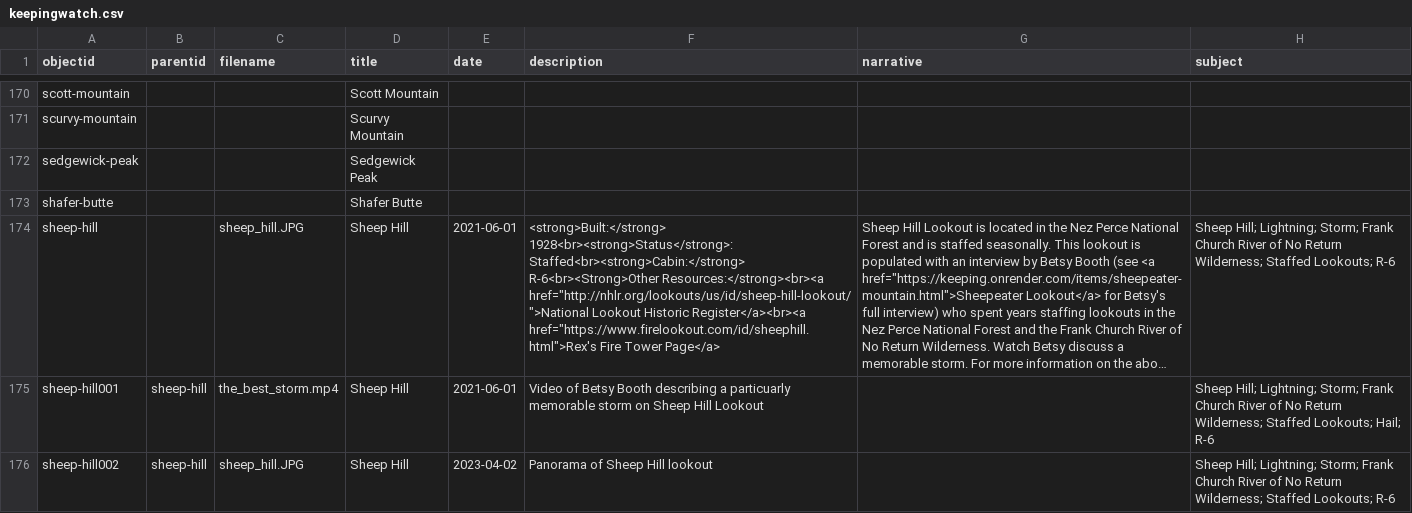
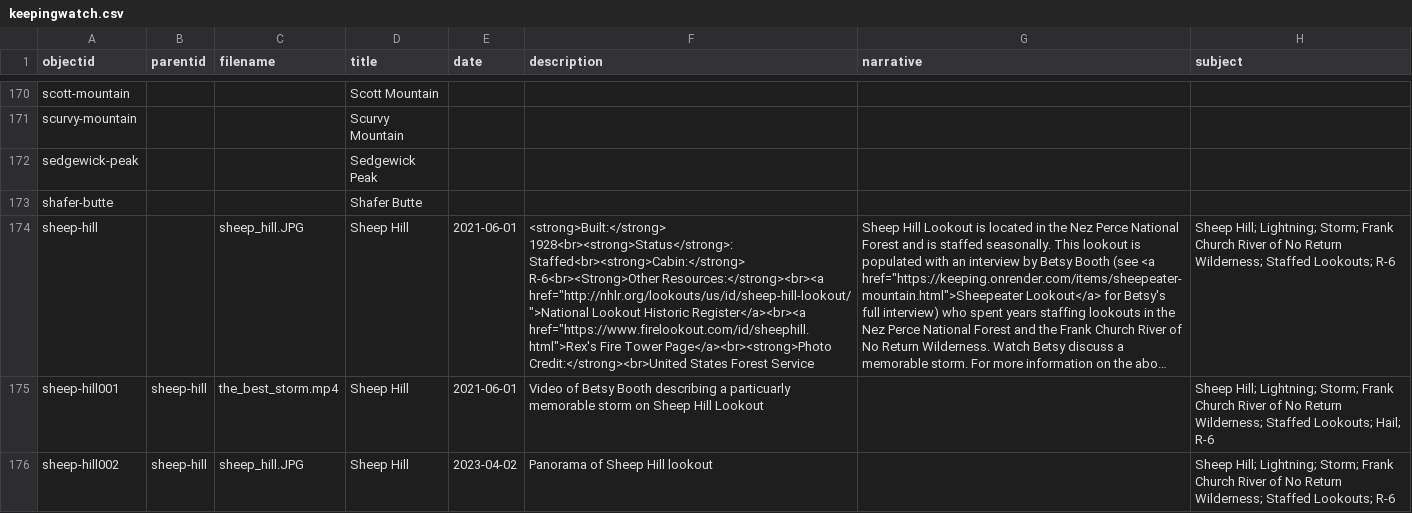
Before and after one commit to thecdil/keepingwatch, a CSV file: _data/keepingwatch.csv, drawn as a sheet; only a part is shown, gaps mark what is left out; long unchanged cells end in …; the diff covers the shown part only; the diff names each change by its address in the sheet, - before the commit and + after, or states it on an @@ line.

Commit message:
Updated Metadata

```diff
--- a/_data/keepingwatch.csv
+++ b/_data/keepingwatch.csv
-F174 (description): …Fire Tower Page</a>
+F174 (description): …Fire Tower Page</a><br><strong>Photo Credit:</strong><br>United States Forest Service
```
Also changed, not shown: 11 edited cells elsewhere in this file.
